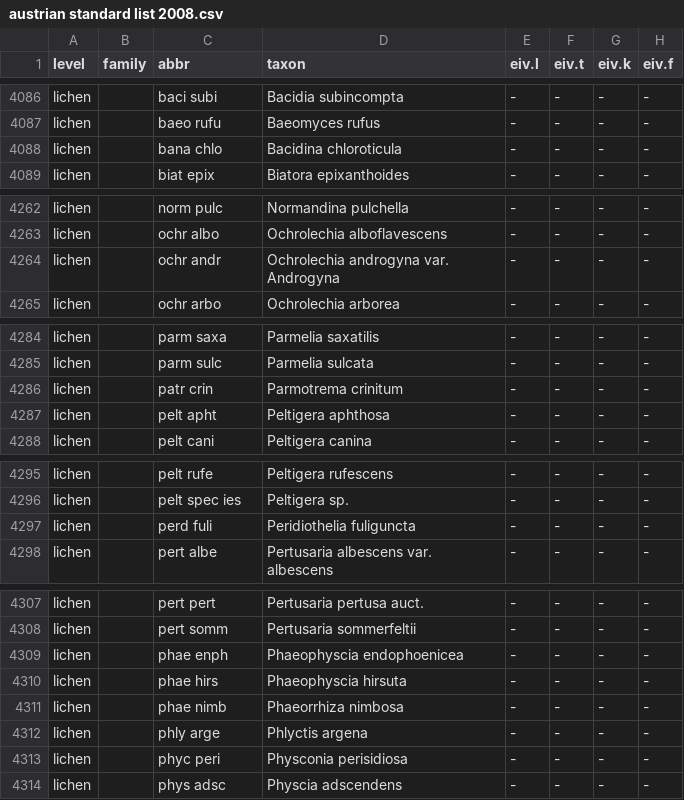
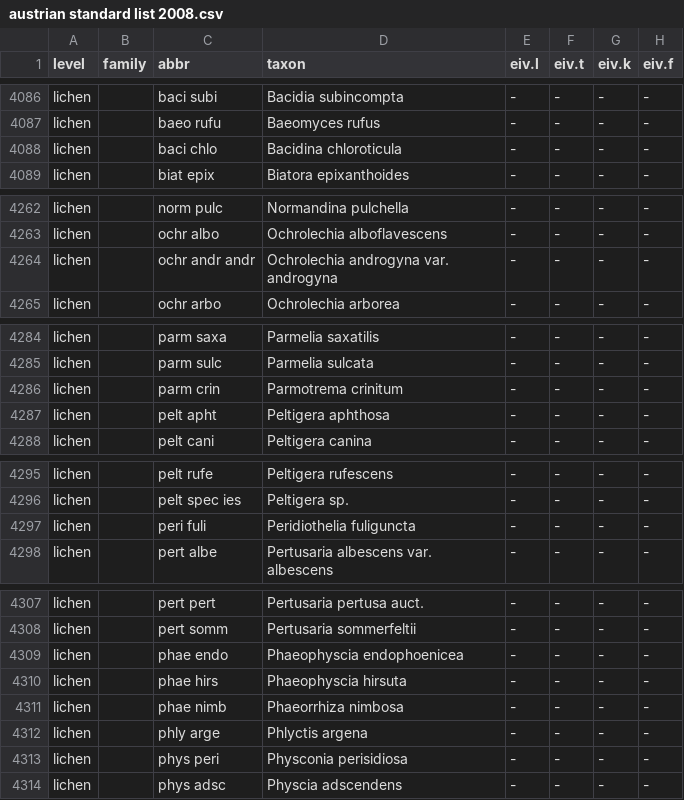
Before and after one commit to kardinal-eros/vegsoup-standards, a CSV file: austrian standard list 2008/austrian standard list 2008.csv, drawn as a sheet; only a part is shown, gaps mark what is left out; the diff covers the shown part only; the diff names each change by its address in the sheet, - before the commit and + after, or states it on an @@ line.

```diff
--- a/austrian standard list 2008/austrian standard list 2008.csv
+++ b/austrian standard list 2008/austrian standard list 2008.csv
-C4088 (abbr): bana chlo
+C4088 (abbr): baci chlo
-C4264 (abbr): ochr andr
+C4264 (abbr): ochr andr andr
-D4264 (taxon): Ochrolechia androgyna var. Androgyna
+D4264 (taxon): Ochrolechia androgyna var. androgyna
-C4286 (abbr): patr crin
+C4286 (abbr): parm crin
-C4297 (abbr): perd fuli
+C4297 (abbr): peri fuli
-C4309 (abbr): phae enph
+C4309 (abbr): phae endo
-C4313 (abbr): phyc peri
+C4313 (abbr): phys peri
```
Also changed, not shown: 1 added row and 18 edited cells elsewhere in this file.
